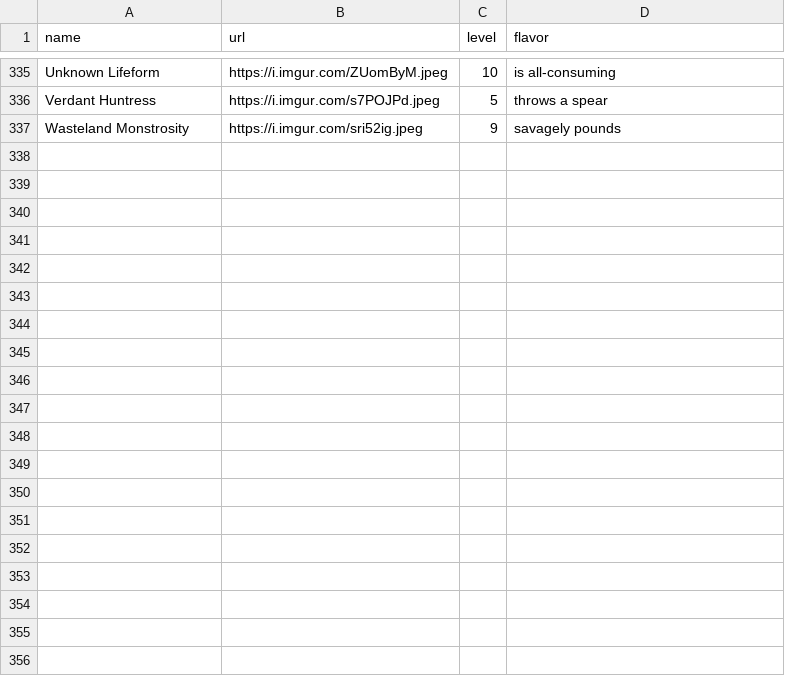
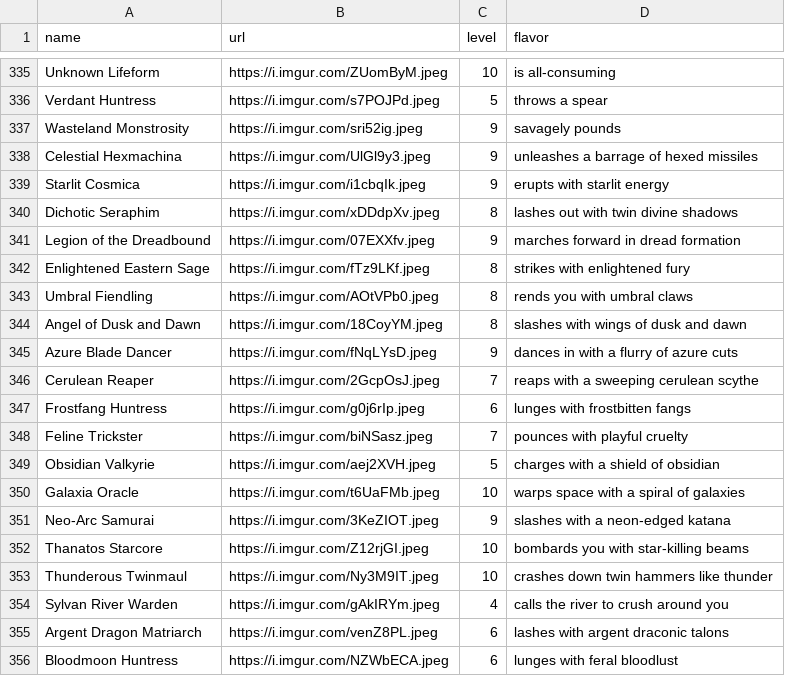
Before and after one commit to davidgao93/Idleology, a CSV file: assets/monsters.csv, drawn as a sheet; only a part is shown, gaps mark what is left out; the diff covers the shown part only; the diff names each change by its address in the sheet, - before the commit and + after, or states it on an @@ line.

```diff
--- a/assets/monsters.csv
+++ b/assets/monsters.csv
+row 338: Celestial Hexmachina | https://i.imgur.com/UlGl9y3.jpeg | 9 | unleashes a barrage of hexed missiles
+row 339: Starlit Cosmica | https://i.imgur.com/i1cbqIk.jpeg | 9 | erupts with starlit energy
+row 340: Dichotic Seraphim | https://i.imgur.com/xDDdpXv.jpeg | 8 | lashes out with twin divine shadows
+row 341: Legion of the Dreadbound | https://i.imgur.com/07EXXfv.jpeg | 9 | marches forward in dread formation
+row 342: Enlightened Eastern Sage | https://i.imgur.com/fTz9LKf.jpeg | 8 | strikes with enlightened fury
+row 343: Umbral Fiendling | https://i.imgur.com/AOtVPb0.jpeg | 8 | rends you with umbral claws
+row 344: Angel of Dusk and Dawn | https://i.imgur.com/18CoyYM.jpeg | 8 | slashes with wings of dusk and dawn
+row 345: Azure Blade Dancer | https://i.imgur.com/fNqLYsD.jpeg | 9 | dances in with a flurry of azure cuts
+row 346: Cerulean Reaper | https://i.imgur.com/2GcpOsJ.jpeg | 7 | reaps with a sweeping cerulean scythe
+row 347: Frostfang Huntress | https://i.imgur.com/g0j6rIp.jpeg | 6 | lunges with frostbitten fangs
+row 348: Feline Trickster | https://i.imgur.com/biNSasz.jpeg | 7 | pounces with playful cruelty
+row 349: Obsidian Valkyrie | https://i.imgur.com/aej2XVH.jpeg | 5 | charges with a shield of obsidian
+row 350: Galaxia Oracle | https://i.imgur.com/t6UaFMb.jpeg | 10 | warps space with a spiral of galaxies
+row 351: Neo-Arc Samurai | https://i.imgur.com/3KeZIOT.jpeg | 9 | slashes with a neon-edged katana
+row 352: Thanatos Starcore | https://i.imgur.com/Z12rjGI.jpeg | 10 | bombards you with star-killing beams
+row 353: Thunderous Twinmaul | https://i.imgur.com/Ny3M9IT.jpeg | 10 | crashes down twin hammers like thunder
+row 354: Sylvan River Warden | https://i.imgur.com/gAkIRYm.jpeg | 4 | calls the river to crush around you
+row 355: Argent Dragon Matriarch | https://i.imgur.com/venZ8PL.jpeg | 6 | lashes with argent draconic talons
+row 356: Bloodmoon Huntress | https://i.imgur.com/NZWbECA.jpeg | 6 | lunges with feral bloodlust
```
Also changed, not shown: 26 added rows elsewhere in this file, assets/system.csv, 5 other files.
